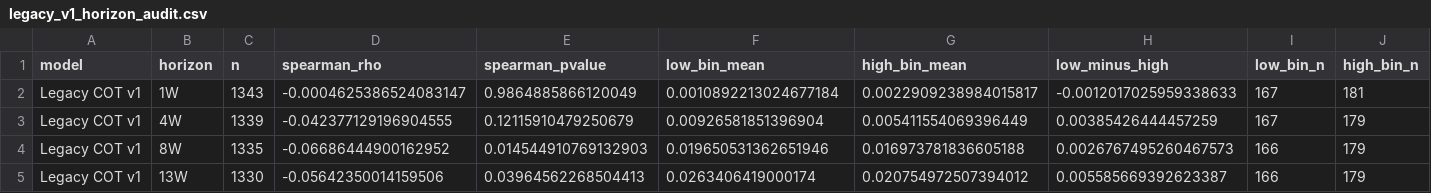
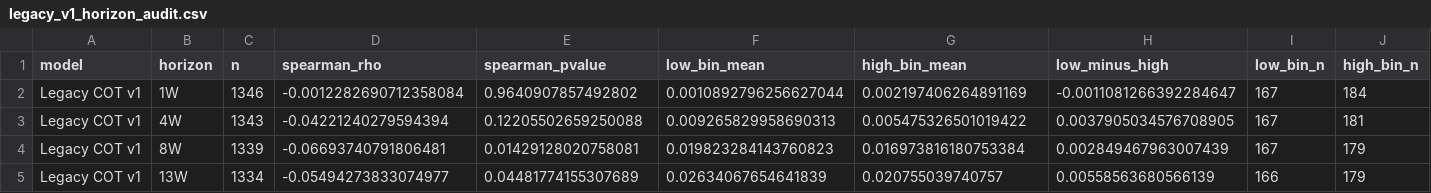
Before and after one commit to Garrincha077/senttrack, a CSV file: validation-output/legacy_v1_horizon_audit.csv, drawn as a sheet; only a part is shown; the diff names each change by its address in the sheet, - before the commit and + after, or states it on an @@ line.

```diff
--- a/validation-output/legacy_v1_horizon_audit.csv
+++ b/validation-output/legacy_v1_horizon_audit.csv
-C2 (n): 1343
+C2 (n): 1346
-D2 (spearman_rho): -0.0004625386524083147
+D2 (spearman_rho): -0.0012282690712358084
-E2 (spearman_pvalue): 0.9864885866120049
+E2 (spearman_pvalue): 0.9640907857492802
-F2 (low_bin_mean): 0.0010892213024677184
+F2 (low_bin_mean): 0.0010892796256627044
-G2 (high_bin_mean): 0.0022909238984015817
+G2 (high_bin_mean): 0.002197406264891169
-H2 (low_minus_high): -0.0012017025959338633
+H2 (low_minus_high): -0.0011081266392284647
-J2 (high_bin_n): 181
+J2 (high_bin_n): 184
-C3 (n): 1339
+C3 (n): 1343
-D3 (spearman_rho): -0.042377129196904555
+D3 (spearman_rho): -0.04221240279594394
-E3 (spearman_pvalue): 0.12115910479250679
+E3 (spearman_pvalue): 0.12205502659250088
-F3 (low_bin_mean): 0.00926581851396904
+F3 (low_bin_mean): 0.009265829958690313
-G3 (high_bin_mean): 0.005411554069396449
+G3 (high_bin_mean): 0.005475326501019422
-H3 (low_minus_high): 0.00385426444457259
+H3 (low_minus_high): 0.0037905034576708905
-J3 (high_bin_n): 179
+J3 (high_bin_n): 181
-C4 (n): 1335
+C4 (n): 1339
-D4 (spearman_rho): -0.06686444900162952
+D4 (spearman_rho): -0.06693740791806481
-E4 (spearman_pvalue): 0.014544910769132903
+E4 (spearman_pvalue): 0.01429128020758081
-F4 (low_bin_mean): 0.019650531362651946
+F4 (low_bin_mean): 0.019823284143760823
-G4 (high_bin_mean): 0.016973781836605188
+G4 (high_bin_mean): 0.016973816180753384
-H4 (low_minus_high): 0.0026767495260467573
+H4 (low_minus_high): 0.002849467963007439
-I4 (low_bin_n): 166
+I4 (low_bin_n): 167
-C5 (n): 1330
+C5 (n): 1334
-D5 (spearman_rho): -0.05642350014159506
+D5 (spearman_rho): -0.05494273833074977
-E5 (spearman_pvalue): 0.03964562268504413
+E5 (spearman_pvalue): 0.04481774155307689
-F5 (low_bin_mean): 0.0263406419000174
+F5 (low_bin_mean): 0.02634067654641839
-G5 (high_bin_mean): 0.020754972507394012
+G5 (high_bin_mean): 0.020755039740757
-H5 (low_minus_high): 0.005585669392623387
+H5 (low_minus_high): 0.00558563680566139
```
Also changed, not shown: validation-output/cot_v2_bin_results.csv, validation-output/cot_v2_horizon_audit.csv, 9 other files.
